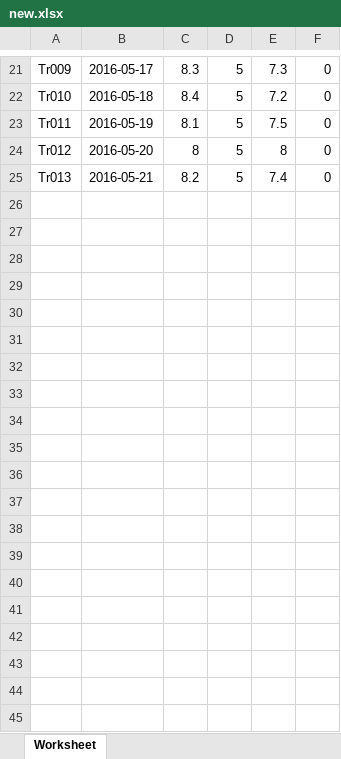
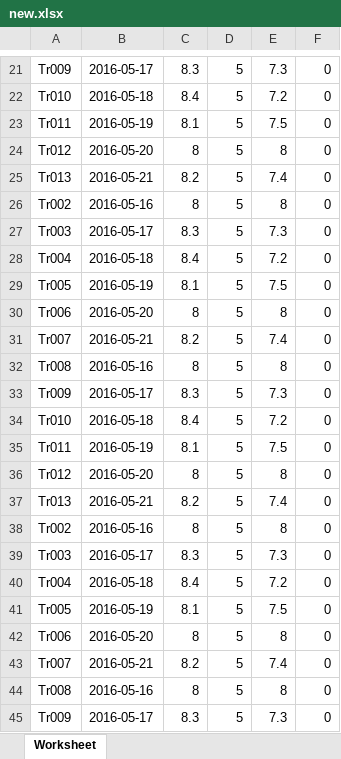
Before and after one commit to sajithaliyanage/Team-IGNIS, an Excel workbook: view/site/new.xlsx, sheet Worksheet, drawn as a sheet; only a part is shown, gaps mark what is left out; values as stored, in another font and other column widths than the file's, no borders; the diff covers the shown part only; the diff names each change by its address in the sheet, - before the commit and + after, or states it on an @@ line.

```diff
--- a/view/site/new.xlsx (sheet Worksheet)
+++ b/view/site/new.xlsx (sheet Worksheet)
+row 26: Tr002 | 2016-05-16 | 8 | 5 | 8 | 0
+row 27: Tr003 | 2016-05-17 | 8.3 | 5 | 7.3 | 0
+row 28: Tr004 | 2016-05-18 | 8.4 | 5 | 7.2 | 0
+row 29: Tr005 | 2016-05-19 | 8.1 | 5 | 7.5 | 0
+row 30: Tr006 | 2016-05-20 | 8 | 5 | 8 | 0
+row 31: Tr007 | 2016-05-21 | 8.2 | 5 | 7.4 | 0
+row 32: Tr008 | 2016-05-16 | 8 | 5 | 8 | 0
+row 33: Tr009 | 2016-05-17 | 8.3 | 5 | 7.3 | 0
+row 34: Tr010 | 2016-05-18 | 8.4 | 5 | 7.2 | 0
+row 35: Tr011 | 2016-05-19 | 8.1 | 5 | 7.5 | 0
+row 36: Tr012 | 2016-05-20 | 8 | 5 | 8 | 0
+row 37: Tr013 | 2016-05-21 | 8.2 | 5 | 7.4 | 0
+row 38: Tr002 | 2016-05-16 | 8 | 5 | 8 | 0
+row 39: Tr003 | 2016-05-17 | 8.3 | 5 | 7.3 | 0
+row 40: Tr004 | 2016-05-18 | 8.4 | 5 | 7.2 | 0
+row 41: Tr005 | 2016-05-19 | 8.1 | 5 | 7.5 | 0
+row 42: Tr006 | 2016-05-20 | 8 | 5 | 8 | 0
+row 43: Tr007 | 2016-05-21 | 8.2 | 5 | 7.4 | 0
+row 44: Tr008 | 2016-05-16 | 8 | 5 | 8 | 0
+row 45: Tr009 | 2016-05-17 | 8.3 | 5 | 7.3 | 0
```
Also changed, not shown: 42 added rows elsewhere in this sheet, view/site/testing.xlsx, 3 other files.
